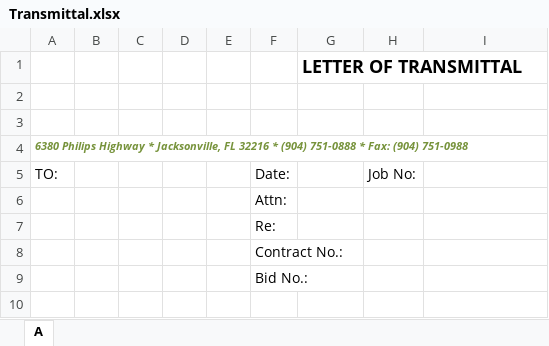
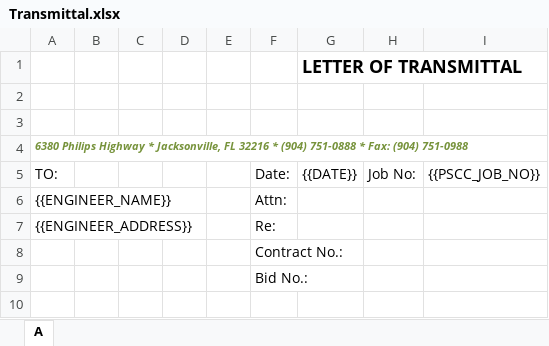
Before and after one commit to Alekhya-S-hub/psc-submittals-git, an Excel workbook: templates/Transmittal.xlsx, sheet A, drawn as a sheet; only a part is shown; values as stored, in another font and other column widths than the file's, no borders; charts and pictures not drawn; the diff names each change by its address in the sheet, - before the commit and + after, or states it on an @@ line.

Commit message:
updated the coverpage and transmittal templates

```diff
--- a/templates/Transmittal.xlsx (sheet A)
+++ b/templates/Transmittal.xlsx (sheet A)
-G5: (empty)
+G5: {{DATE}}
-I5: (empty)
+I5: {{PSCC_JOB_NO}}
-A6: (empty)
+A6: {{ENGINEER_NAME}}
-A7: (empty)
+A7: {{ENGINEER_ADDRESS}}
```
Also changed, not shown: 1 other file.
